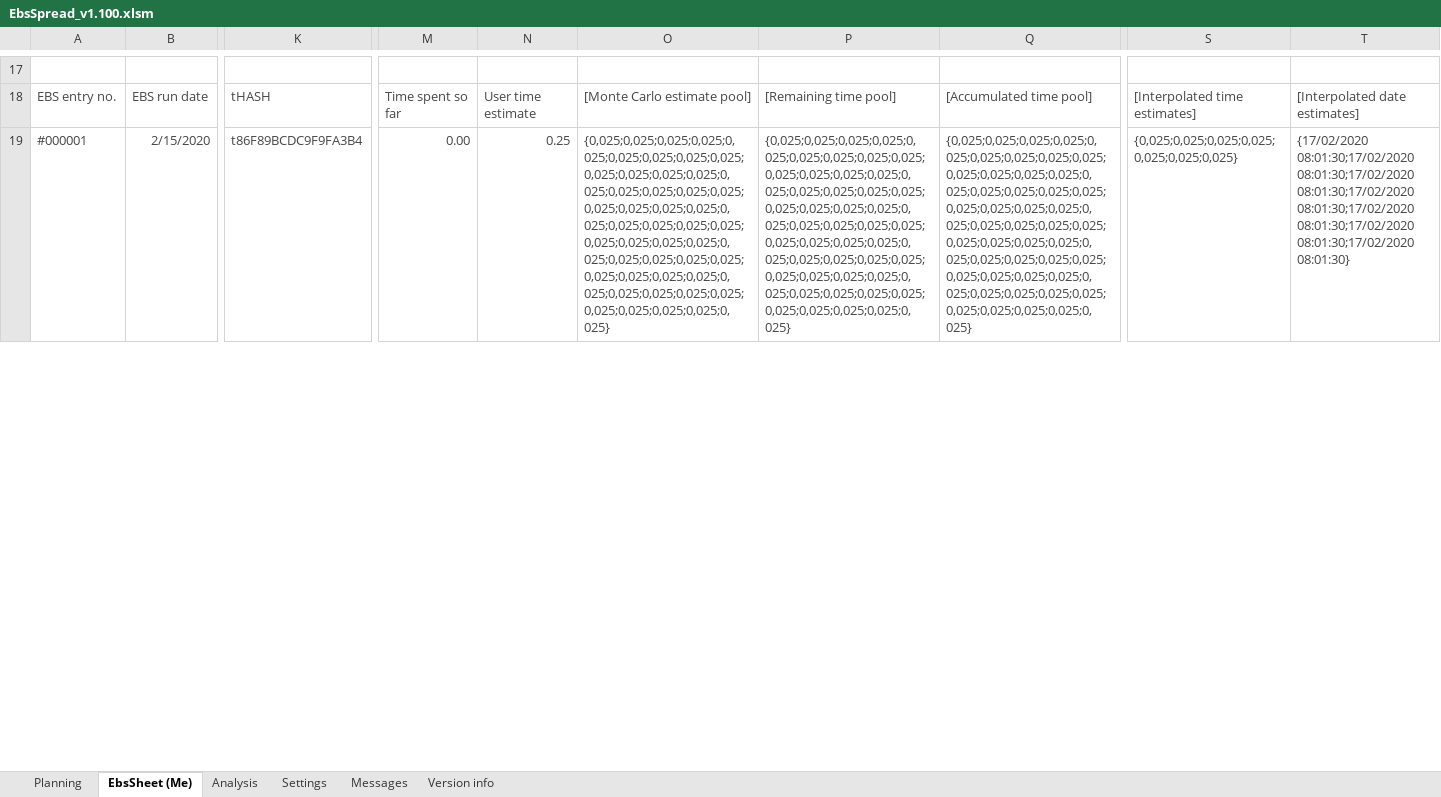
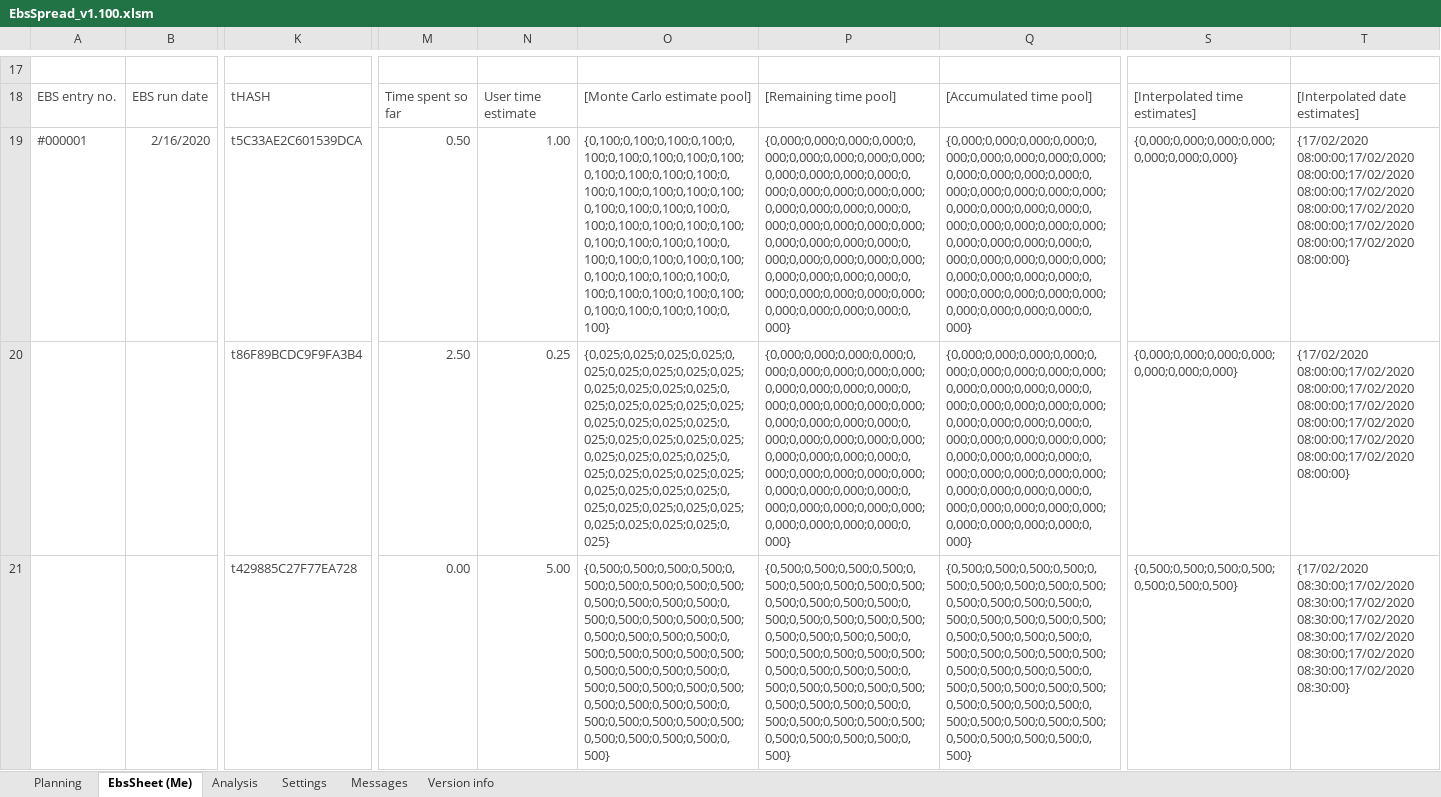
Before and after one commit to chr-wei/ebs_spread, an Excel workbook: bin/EbsSpread_v1.100.xlsm, sheet EbsSheet (Me), drawn as a sheet; only a part is shown, gaps mark what is left out; values as stored, in another font and other column widths than the file's, no borders; charts and pictures and conditional formats and table styles not drawn; rows hold the shown columns only; the diff covers the shown part only; the diff names each change by its address in the sheet, - before the commit and + after, or states it on an @@ line.

```diff
--- a/bin/EbsSpread_v1.100.xlsm (sheet EbsSheet (Me))
+++ b/bin/EbsSpread_v1.100.xlsm (sheet EbsSheet (Me))
-B19: 2/15/2020
+B19: 2/16/2020
-K19: t86F89BCDC9F9FA3B4
+K19: t5C33AE2C601539DCA
-M19: 0.00
+M19: 0.50
-N19: 0.25
+N19: 1.00
-O19: {0,025;0,025;0,025;0,025;0,025;0,025;0,025;0,025;0,025;0,025;0,025;0,025;0,025;0,025;0,025;0,025;0,025;0,025;0,025;0,025;0,025;0,025;0,025;0,025;0,025;0,025;0,025;0,025;0,025;0,025;0,025;0,025;0,025;0,025;0,025;0,025;0,025;0,025;0,025;0,025;0,025;0,025;0,025;0,025;0,025;0,025;0,025;0,025;0,025;0,025}
+O19: {0,100;0,100;0,100;0,100;0,100;0,100;0,100;0,100;0,100;0,100;0,100;0,100;0,100;0,100;0,100;0,100;0,100;0,100;0,100;0,100;0,100;0,100;0,100;0,100;0,100;0,100;0,100;0,100;0,100;0,100;0,100;0,100;0,100;0,100;0,100;0,100;0,100;0,100;0,100;0,100;0,100;0,100;0,100;0,100;0,100;0,100;0,100;0,100;0,100;0,100}
-P19: {0,025;0,025;0,025;0,025;0,025;0,025;0,025;0,025;0,025;0,025;0,025;0,025;0,025;0,025;0,025;0,025;0,025;0,025;0,025;0,025;0,025;0,025;0,025;0,025;0,025;0,025;0,025;0,025;0,025;0,025;0,025;0,025;0,025;0,025;0,025;0,025;0,025;0,025;0,025;0,025;0,025;0,025;0,025;0,025;0,025;0,025;0,025;0,025;0,025;0,025}
+P19: {0,000;0,000;0,000;0,000;0,000;0,000;0,000;0,000;0,000;0,000;0,000;0,000;0,000;0,000;0,000;0,000;0,000;0,000;0,000;0,000;0,000;0,000;0,000;0,000;0,000;0,000;0,000;0,000;0,000;0,000;0,000;0,000;0,000;0,000;0,000;0,000;0,000;0,000;0,000;0,000;0,000;0,000;0,000;0,000;0,000;0,000;0,000;0,000;0,000;0,000}
-Q19: {0,025;0,025;0,025;0,025;0,025;0,025;0,025;0,025;0,025;0,025;0,025;0,025;0,025;0,025;0,025;0,025;0,025;0,025;0,025;0,025;0,025;0,025;0,025;0,025;0,025;0,025;0,025;0,025;0,025;0,025;0,025;0,025;0,025;0,025;0,025;0,025;0,025;0,025;0,025;0,025;0,025;0,025;0,025;0,025;0,025;0,025;0,025;0,025;0,025;0,025}
+Q19: {0,000;0,000;0,000;0,000;0,000;0,000;0,000;0,000;0,000;0,000;0,000;0,000;0,000;0,000;0,000;0,000;0,000;0,000;0,000;0,000;0,000;0,000;0,000;0,000;0,000;0,000;0,000;0,000;0,000;0,000;0,000;0,000;0,000;0,000;0,000;0,000;0,000;0,000;0,000;0,000;0,000;0,000;0,000;0,000;0,000;0,000;0,000;0,000;0,000;0,000}
-S19: {0,025;0,025;0,025;0,025;0,025;0,025;0,025}
+S19: {0,000;0,000;0,000;0,000;0,000;0,000;0,000}
-T19: {17/02/2020 08:01:30;17/02/2020 08:01:30;17/02/2020 08:01:30;17/02/2020 08:01:30;17/02/2020 08:01:30;17/02/2020 08:01:30;17/02/2020 08:01:30}
+T19: {17/02/2020 08:00:00;17/02/2020 08:00:00;17/02/2020 08:00:00;17/02/2020 08:00:00;17/02/2020 08:00:00;17/02/2020 08:00:00;17/02/2020 08:00:00}
+row 20:  |  | t86F89BCDC9F9FA3B4 | 2.50 | 0.25 | {0,025;0,025;0,025;0,025;0,025;0,025;0,025;0,025;0,025;0,025;0,025;0,025;0,025;0,025;0,025;0,025;0,025;0,025;0,025;0,025;0,025;0,025;0,025;0,025;0,025;0,025;0,025;0,025;0,025;0,025;0,025;0,025;0,025;0,025;0,025;0,025;0,025;0,025;0,025;0,025;0,025;0,025;0,025;0,025;0,025;0,025;0,025;0,025;0,025;0,025} | {0,000;0,000;0,000;0,000;0,000;0,000;0,000;0,000;0,000;0,000;0,000;0,000;0,000;0,000;0,000;0,000;0,000;0,000;0,000;0,000;0,000;0,000;0,000;0,000;0,000;0,000;0,000;0,000;0,000;0,000;0,000;0,000;0,000;0,000;0,000;0,000;0,000;0,000;0,000;0,000;0,000;0,000;0,000;0,000;0,000;0,000;0,000;0,000;0,000;0,000} | {0,000;0,000;0,000;0,000;0,000;0,000;0,000;0,000;0,000;0,000;0,000;0,000;0,000;0,000;0,000;0,000;0,000;0,000;0,000;0,000;0,000;0,000;0,000;0,000;0,000;0,000;0,000;0,000;0,000;0,000;0,000;0,000;0,000;0,000;0,000;0,000;0,000;0,000;0,000;0,000;0,000;0,000;0,000;0,000;0,000;0,000;0,000;0,000;0,000;0,000} | {0,000;0,000;0,000;0,000;0,000;0,000;0,000} | {17/02/2020 08:00:00;17/02/2020 08:00:00;17/02/2020 08:00:00;17/02/2020 08:00:00;17/02/2020 08:00:00;17/02/2020 08:00:00;17/02/2020 08:00:00}
+row 21:  |  | t429885C27F77EA728 | 0.00 | 5.00 | {0,500;0,500;0,500;0,500;0,500;0,500;0,500;0,500;0,500;0,500;0,500;0,500;0,500;0,500;0,500;0,500;0,500;0,500;0,500;0,500;0,500;0,500;0,500;0,500;0,500;0,500;0,500;0,500;0,500;0,500;0,500;0,500;0,500;0,500;0,500;0,500;0,500;0,500;0,500;0,500;0,500;0,500;0,500;0,500;0,500;0,500;0,500;0,500;0,500;0,500} | {0,500;0,500;0,500;0,500;0,500;0,500;0,500;0,500;0,500;0,500;0,500;0,500;0,500;0,500;0,500;0,500;0,500;0,500;0,500;0,500;0,500;0,500;0,500;0,500;0,500;0,500;0,500;0,500;0,500;0,500;0,500;0,500;0,500;0,500;0,500;0,500;0,500;0,500;0,500;0,500;0,500;0,500;0,500;0,500;0,500;0,500;0,500;0,500;0,500;0,500} | {0,500;0,500;0,500;0,500;0,500;0,500;0,500;0,500;0,500;0,500;0,500;0,500;0,500;0,500;0,500;0,500;0,500;0,500;0,500;0,500;0,500;0,500;0,500;0,500;0,500;0,500;0,500;0,500;0,500;0,500;0,500;0,500;0,500;0,500;0,500;0,500;0,500;0,500;0,500;0,500;0,500;0,500;0,500;0,500;0,500;0,500;0,500;0,500;0,500;0,500} | {0,500;0,500;0,500;0,500;0,500;0,500;0,500} | {17/02/2020 08:30:00;17/02/2020 08:30:00;17/02/2020 08:30:00;17/02/2020 08:30:00;17/02/2020 08:30:00;17/02/2020 08:30:00;17/02/2020 08:30:00}
```
Also changed, not shown: 1 removed row and 9 edited cells elsewhere in this sheet, sheet Planning, hidden cells, charts or pictures, 4 other files.
